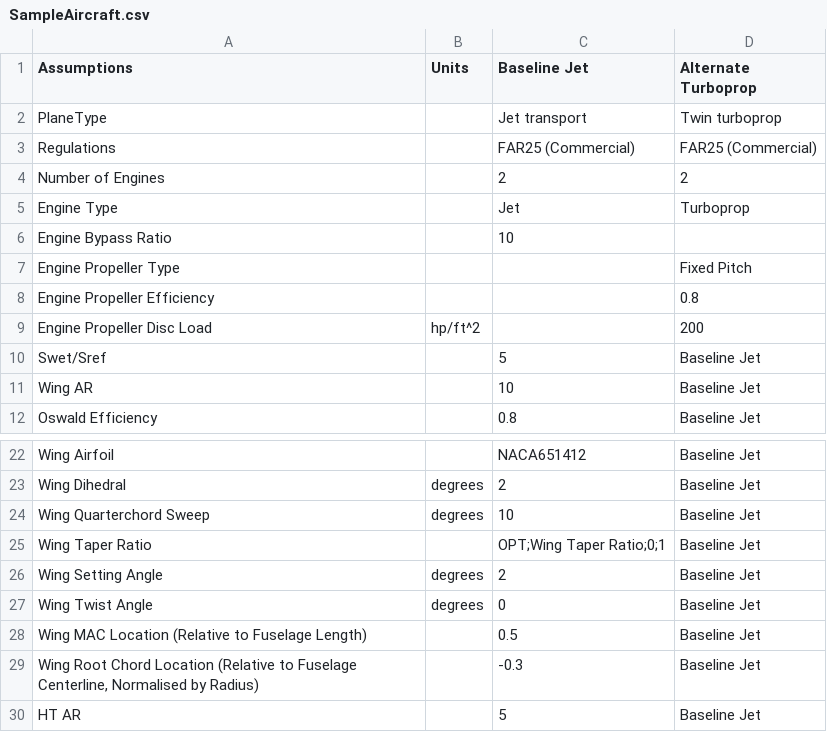
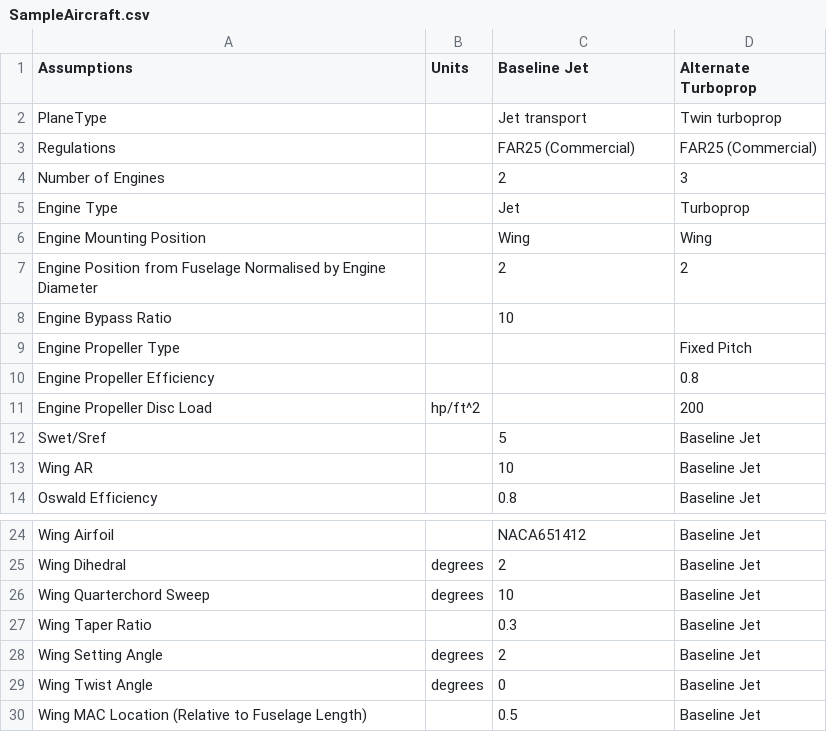
Before and after one commit to kwanyiutam/AeroFuse.jl, a CSV file: src/OperationOptimisation/Reference/SampleAircraft.csv, drawn as a sheet; only a part is shown, gaps mark what is left out; the shorter side is filled out with more unchanged rows.

```diff
--- a/src/OperationOptimisation/Reference/SampleAircraft.csv
+++ b/src/OperationOptimisation/Reference/SampleAircraft.csv
@@ -3,4 +3,6 @@ PlaneType,,Jet transport,Twin turboprop
 Regulations,,FAR25 (Commercial),FAR25 (Commercial)
-Number of Engines,,2,2
+Number of Engines,,2,3
 Engine Type,,Jet,Turboprop
+Engine Mounting Position,,Wing,Wing
+Engine Position from Fuselage Normalised by Engine Diameter,,2,2
 Engine Bypass Ratio,,10,
@@ -24,3 +26,3 @@ Wing Dihedral,degrees,2,Baseline Jet
 Wing Quarterchord Sweep,degrees,10,Baseline Jet
-Wing Taper Ratio,,OPT;Wing Taper Ratio;0;1,Baseline Jet
+Wing Taper Ratio,,0.3,Baseline Jet
 Wing Setting Angle,degrees,2,Baseline Jet
```
Also changed, not shown: src/OperationOptimisation/Reference/AssumptionList.csv, 4 other files.
